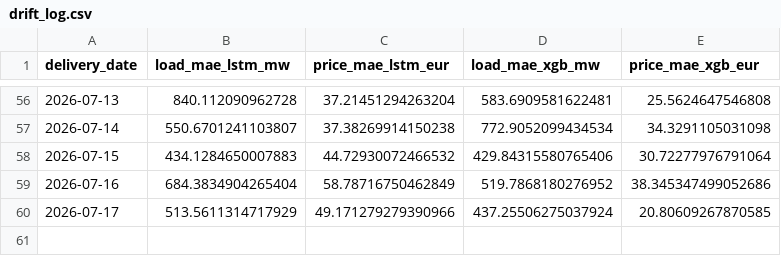
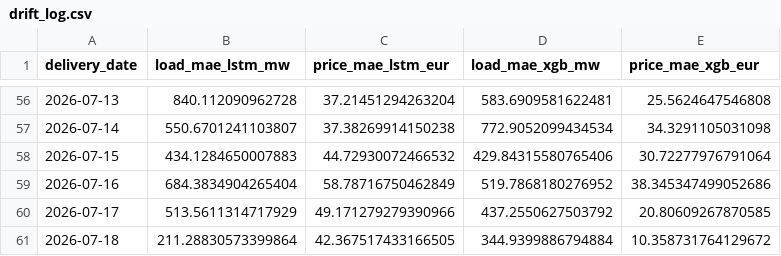
Before and after one commit to connectashish028/loadforecast, a CSV file: backtest_results/drift_log.csv, drawn as a sheet; only a part is shown, gaps mark what is left out.

```diff
--- a/backtest_results/drift_log.csv
+++ b/backtest_results/drift_log.csv
@@ -59,2 +59,3 @@ delivery_date,load_mae_lstm_mw,price_mae_lstm_eur,load_mae_xgb_mw,price_mae_xgb_
 2026-07-16,684.3834904265404,58.78716750462849,519.7868180276952,38.345347499052686
-2026-07-17,513.5611314717929,49.171279279390966,437.25506275037924,20.80609267870585
+2026-07-17,513.5611314717929,49.171279279390966,437.2550627503792,20.80609267870585
+2026-07-18,211.28830573399864,42.367517433166505,344.9399886794884,10.358731764129672
```
Also changed, not shown: 3 other files.
